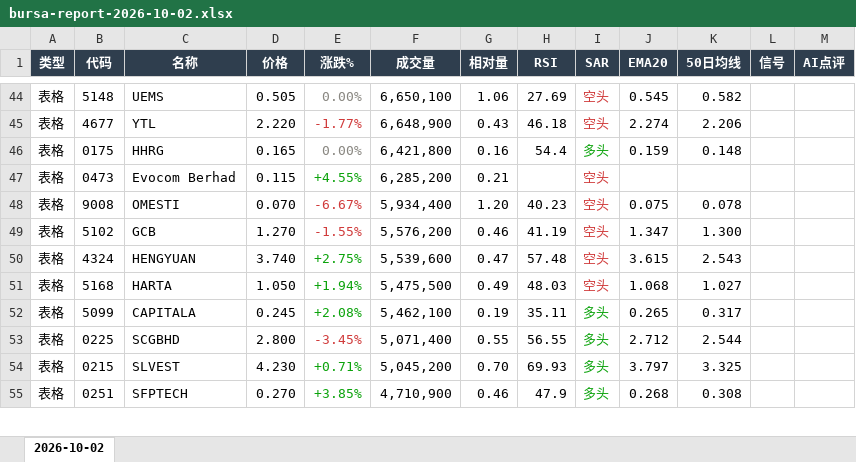
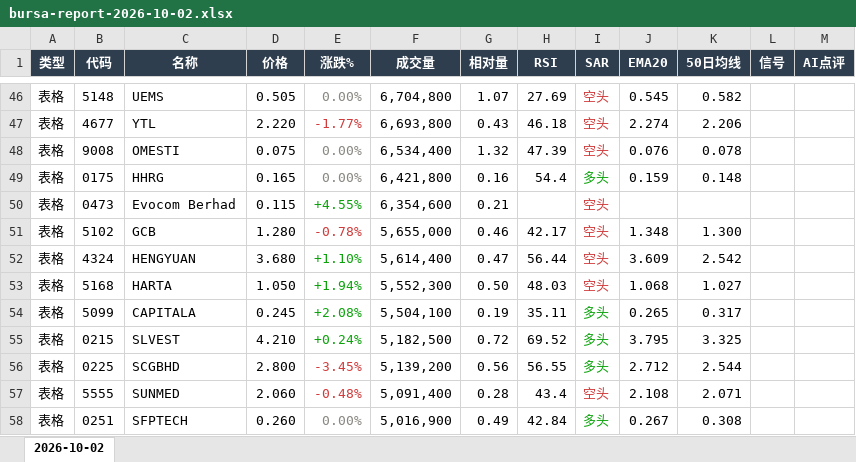
Before and after one commit to CJA231/Bursa-bot, an Excel workbook: docs/downloads/2026-10-02/bursa-report-2026-10-02.xlsx, sheet 2026-10-02, drawn as a sheet; only a part is shown, gaps mark what is left out; values as stored, in another font and other column widths than the file's, no borders; removed rows and columns are numbered as before the commit, all else as after; the diff covers the shown part only; the diff names each change by its address in the sheet, - before the commit and + after, or states it on an @@ line.

```diff
--- a/docs/downloads/2026-10-02/bursa-report-2026-10-02.xlsx (sheet 2026-10-02)
+++ b/docs/downloads/2026-10-02/bursa-report-2026-10-02.xlsx (sheet 2026-10-02)
-F46 (成交量): 6,650,100
+F46 (成交量): 6,704,800
-G46 (相对量): 1.06
+G46 (相对量): 1.07
-F47 (成交量): 6,648,900
+F47 (成交量): 6,693,800
+row 48: 表格 | 9008 | OMESTI | 0.075 | 0.00% | 6,534,400 | 1.32 | 47.39 | 空头 | 0.076 | 0.078
-F50 (成交量): 6,285,200
+F50 (成交量): 6,354,600
-row 48: 表格 | 9008 | OMESTI | 0.070 | -6.67% | 5,934,400 | 1.20 | 40.23 | 空头 | 0.075 | 0.078
-D51 (价格): 1.270
+D51 (价格): 1.280
-E51 (涨跌%): -1.55%
+E51 (涨跌%): -0.78%
-F51 (成交量): 5,576,200
+F51 (成交量): 5,655,000
-H51 (RSI): 41.19
+H51 (RSI): 42.17
-J51 (EMA20): 1.347
+J51 (EMA20): 1.348
-D52 (价格): 3.740
+D52 (价格): 3.680
-E52 (涨跌%): +2.75%
+E52 (涨跌%): +1.10%
-F52 (成交量): 5,539,600
+F52 (成交量): 5,614,400
-H52 (RSI): 57.48
+H52 (RSI): 56.44
-J52 (EMA20): 3.615
+J52 (EMA20): 3.609
-K52 (50日均线): 2.543
+K52 (50日均线): 2.542
-F53 (成交量): 5,475,500
+F53 (成交量): 5,552,300
-G53 (相对量): 0.49
+G53 (相对量): 0.50
-F54 (成交量): 5,462,100
+F54 (成交量): 5,504,100
+row 55: 表格 | 0215 | SLVEST | 4.210 | +0.24% | 5,182,500 | 0.72 | 69.52 | 多头 | 3.795 | 3.325
-F56 (成交量): 5,071,400
+F56 (成交量): 5,139,200
-G56 (相对量): 0.55
+G56 (相对量): 0.56
-row 54: 表格 | 0215 | SLVEST | 4.230 | +0.71% | 5,045,200 | 0.70 | 69.93 | 多头 | 3.797 | 3.325
+row 57: 表格 | 5555 | SUNMED | 2.060 | -0.48% | 5,091,400 | 0.28 | 43.4 | 空头 | 2.108 | 2.071
-D58 (价格): 0.270
+D58 (价格): 0.260
-E58 (涨跌%): +3.85%
+E58 (涨跌%): 0.00%
-E58 text colour: #0CA30C
+E58 text colour: #898781
-F58 (成交量): 4,710,900
+F58 (成交量): 5,016,900
-G58 (相对量): 0.46
+G58 (相对量): 0.49
-H58 (RSI): 47.9
+H58 (RSI): 42.84
-J58 (EMA20): 0.268
+J58 (EMA20): 0.267
```
Also changed, not shown: 62 added rows, 57 removed rows, 266 edited cells and cell formats elsewhere in this sheet, docs/downloads/bursa-report-last7.xlsx, 17 other files.
